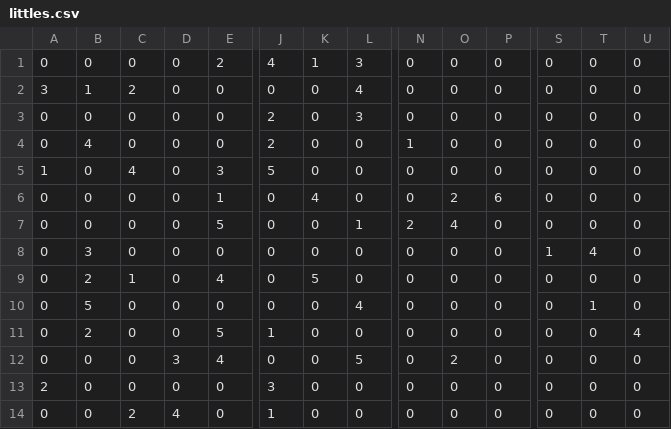
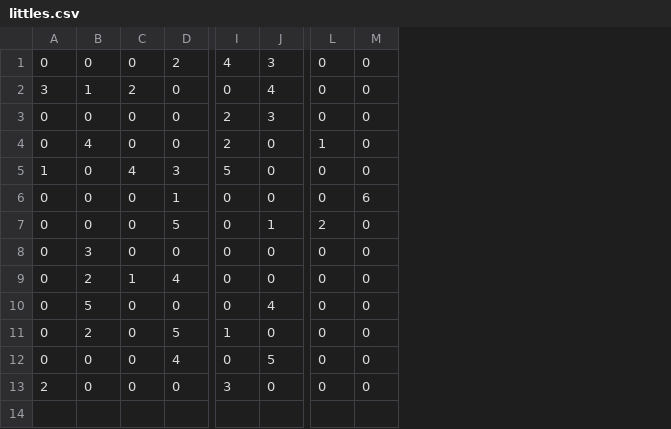
Before and after one commit to EliGrosman/BigLittleAssigner, a CSV file: littles.csv, drawn as a sheet; only a part is shown, gaps mark what is left out; rows hold the shown columns only; the diff names each change by its address in the sheet, - before the commit and + after, or states it on an @@ line.

```diff
--- a/littles.csv
+++ b/littles.csv
-column D, rows 1-13: 0 | 0 | 0 | 0 | 0 | 0 | 0 | 0 | 0 | 0 | 0 | 3 | 0
-column K, rows 1-13: 1 | 0 | 0 | 0 | 0 | 4 | 0 | 0 | 5 | 0 | 0 | 0 | 0
-column O, rows 1-13: 0 | 0 | 0 | 0 | 0 | 2 | 4 | 0 | 0 | 0 | 0 | 2 | 0
-column S, rows 1-13: 0 | 0 | 0 | 0 | 0 | 0 | 0 | 1 | 0 | 0 | 0 | 0 | 0
-column T, rows 1-13: 0 | 0 | 0 | 0 | 0 | 0 | 0 | 4 | 0 | 1 | 0 | 0 | 0
-column U, rows 1-13: 0 | 0 | 0 | 0 | 0 | 0 | 0 | 0 | 0 | 0 | 4 | 0 | 0
-row 14: 0 | 0 | 2 | 4 | 0 | 1 | 0 | 0 | 0 | 0 | 0 | 0 | 0 | 0
```
Also changed, not shown: bigs.csv, 6 other files.
